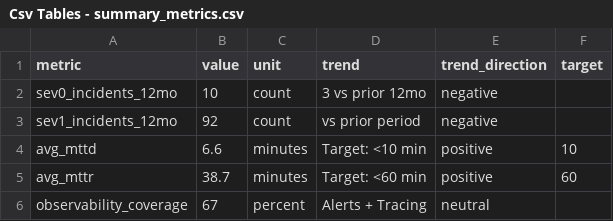
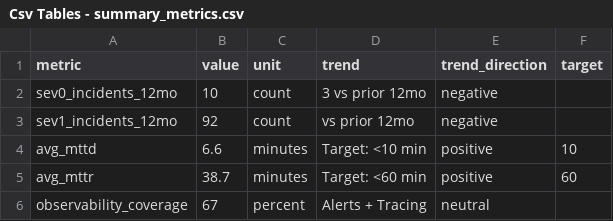
Before and after one commit to ms1105/hyperforce-runtime-platform-dashboard, a CSV file: assets/data/availability/Csv Tables - summary_metrics.csv, drawn as a sheet.

```diff
--- a/assets/data/availability/Csv Tables - summary_metrics.csv
+++ b/assets/data/availability/Csv Tables - summary_metrics.csv
@@ -2,3 +2,3 @@ metric,value,unit,trend,trend_direction,target
 sev0_incidents_12mo,10,count,3 vs prior 12mo,negative,
-sev1_incidents_12mo,92,count,vs prior period,negative,
+sev1_incidents_12mo,92,count,vs prior 12mo,negative,
 avg_mttd,6.6,minutes,Target: <10 min,positive,10
```
Also changed, not shown: 5 other files.
